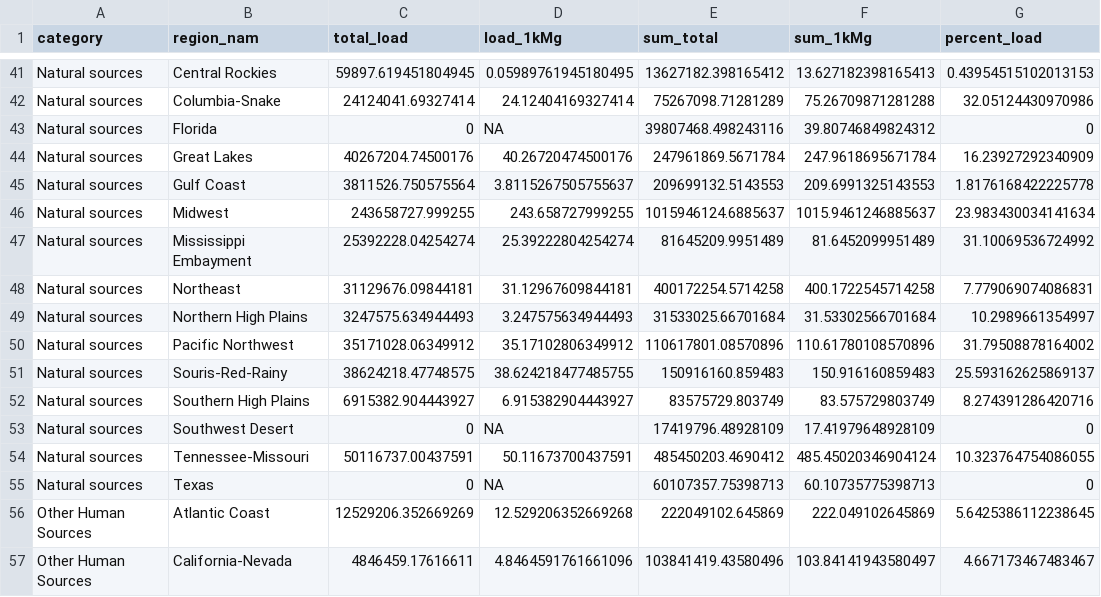
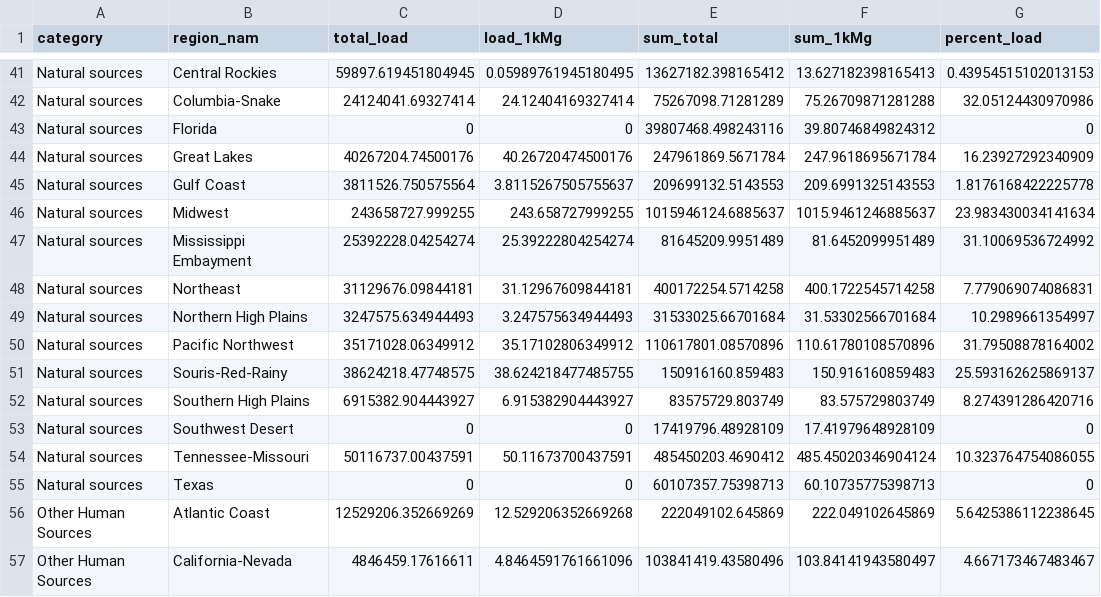
Before and after one commit to DOI-USGS/water-availability, a CSV file: public/wq_sources_tn.csv, drawn as a sheet; only a part is shown, gaps mark what is left out; the diff names each change by its address in the sheet, - before the commit and + after, or states it on an @@ line.

Commit message:
updated values without NAs

```diff
--- a/public/wq_sources_tn.csv
+++ b/public/wq_sources_tn.csv
-D43 (load_1kMg): NA
+D43 (load_1kMg): 0
-D53 (load_1kMg): NA
+D53 (load_1kMg): 0
-D55 (load_1kMg): NA
+D55 (load_1kMg): 0
```
